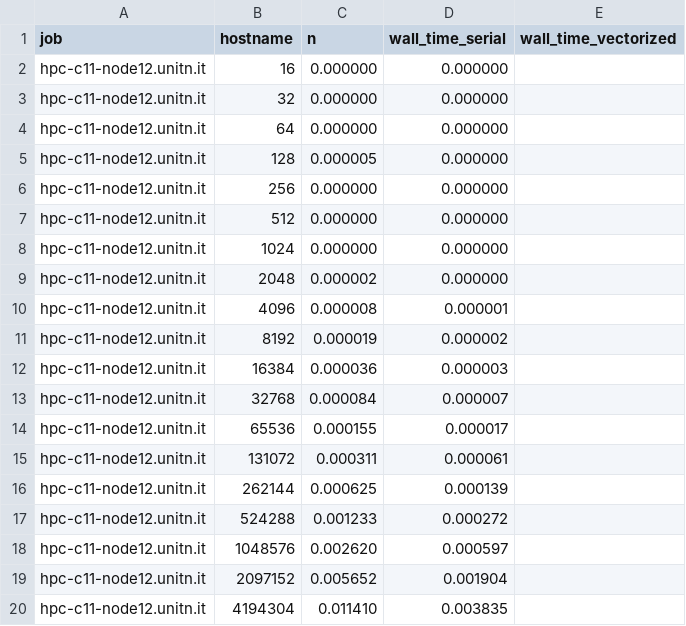
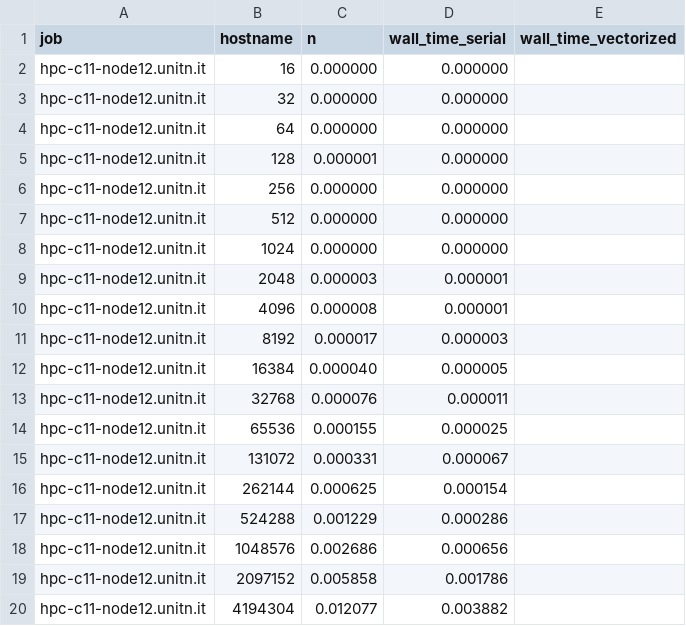
Before and after one commit to alanmasu/Parallel-Computing-Hw1-Ex1, a CSV file: B-resoults.csv, drawn as a sheet.

```diff
--- a/B-resoults.csv
+++ b/B-resoults.csv
@@ -4,3 +4,3 @@ hpc-c11-node12.unitn.it,32,0.000000,0.000000
 hpc-c11-node12.unitn.it,64,0.000000,0.000000
-hpc-c11-node12.unitn.it,128,0.000005,0.000000
+hpc-c11-node12.unitn.it,128,0.000001,0.000000
 hpc-c11-node12.unitn.it,256,0.000000,0.000000
@@ -8,13 +8,13 @@ hpc-c11-node12.unitn.it,512,0.000000,0.000000
 hpc-c11-node12.unitn.it,1024,0.000000,0.000000
-hpc-c11-node12.unitn.it,2048,0.000002,0.000000
+hpc-c11-node12.unitn.it,2048,0.000003,0.000001
 hpc-c11-node12.unitn.it,4096,0.000008,0.000001
-hpc-c11-node12.unitn.it,8192,0.000019,0.000002
-hpc-c11-node12.unitn.it,16384,0.000036,0.000003
-hpc-c11-node12.unitn.it,32768,0.000084,0.000007
-hpc-c11-node12.unitn.it,65536,0.000155,0.000017
-hpc-c11-node12.unitn.it,131072,0.000311,0.000061
-hpc-c11-node12.unitn.it,262144,0.000625,0.000139
-hpc-c11-node12.unitn.it,524288,0.001233,0.000272
-hpc-c11-node12.unitn.it,1048576,0.002620,0.000597
-hpc-c11-node12.unitn.it,2097152,0.005652,0.001904
-hpc-c11-node12.unitn.it,4194304,0.011410,0.003835
+hpc-c11-node12.unitn.it,8192,0.000017,0.000003
+hpc-c11-node12.unitn.it,16384,0.000040,0.000005
+hpc-c11-node12.unitn.it,32768,0.000076,0.000011
+hpc-c11-node12.unitn.it,65536,0.000155,0.000025
+hpc-c11-node12.unitn.it,131072,0.000331,0.000067
+hpc-c11-node12.unitn.it,262144,0.000625,0.000154
+hpc-c11-node12.unitn.it,524288,0.001229,0.000286
+hpc-c11-node12.unitn.it,1048576,0.002686,0.000656
+hpc-c11-node12.unitn.it,2097152,0.005858,0.001786
+hpc-c11-node12.unitn.it,4194304,0.012077,0.003882
```
Also changed, not shown: Benchmark-resoults.csv.
